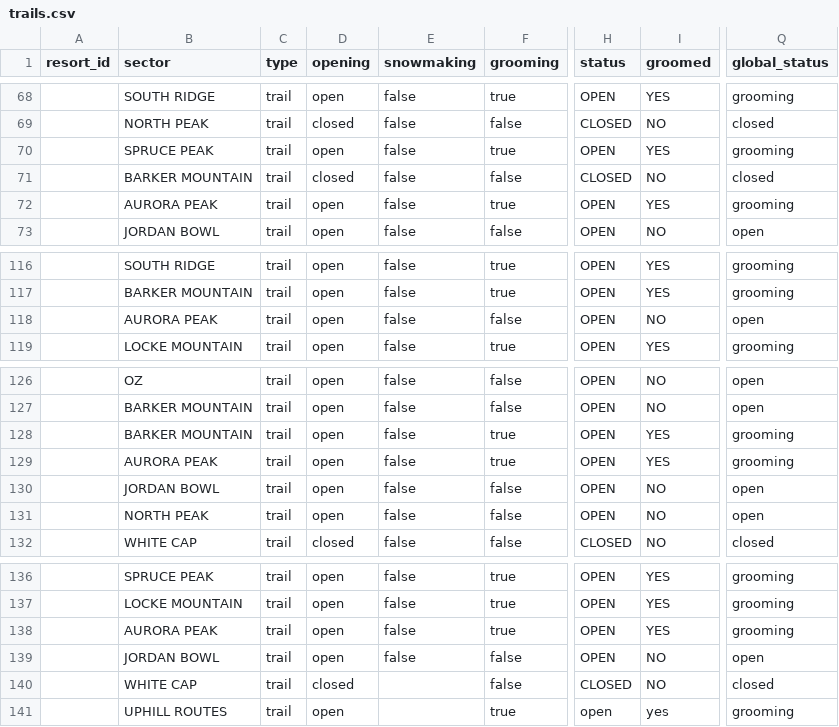
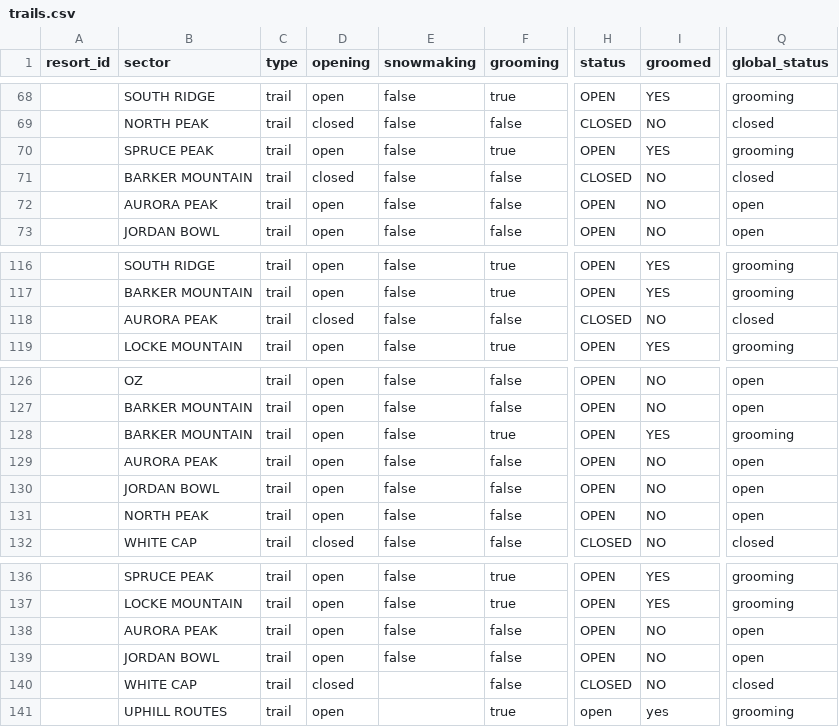
Before and after one commit to abkfenris/SundayRiverConditions, a CSV file: trails.csv, drawn as a sheet; only a part is shown, gaps mark what is left out; the diff covers the shown part only; the diff names each change by its address in the sheet, - before the commit and + after, or states it on an @@ line.

```diff
--- a/trails.csv
+++ b/trails.csv
-F72 (grooming): true
+F72 (grooming): false
-I72 (groomed): YES
+I72 (groomed): NO
-Q72 (global_status): grooming
+Q72 (global_status): open
-D118 (opening): open
+D118 (opening): closed
-H118 (status): OPEN
+H118 (status): CLOSED
-Q118 (global_status): open
+Q118 (global_status): closed
-F129 (grooming): true
+F129 (grooming): false
-I129 (groomed): YES
+I129 (groomed): NO
-Q129 (global_status): grooming
+Q129 (global_status): open
-F138 (grooming): true
+F138 (grooming): false
-I138 (groomed): YES
+I138 (groomed): NO
-Q138 (global_status): grooming
+Q138 (global_status): open
```
Also changed, not shown: 15 edited cells elsewhere in this file, 2 other files.
